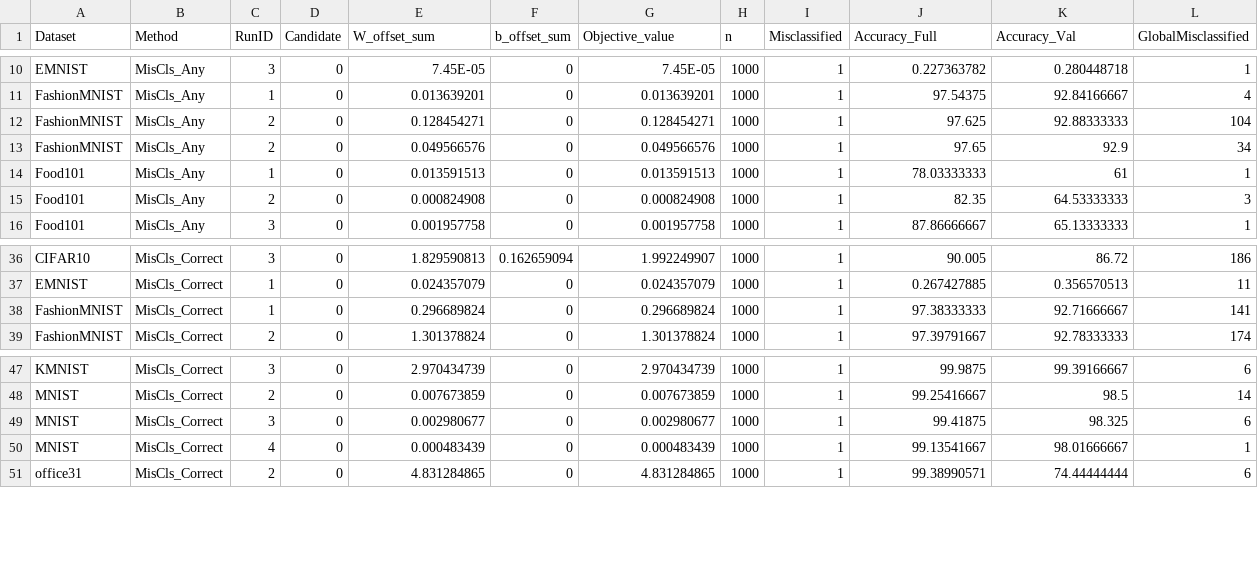
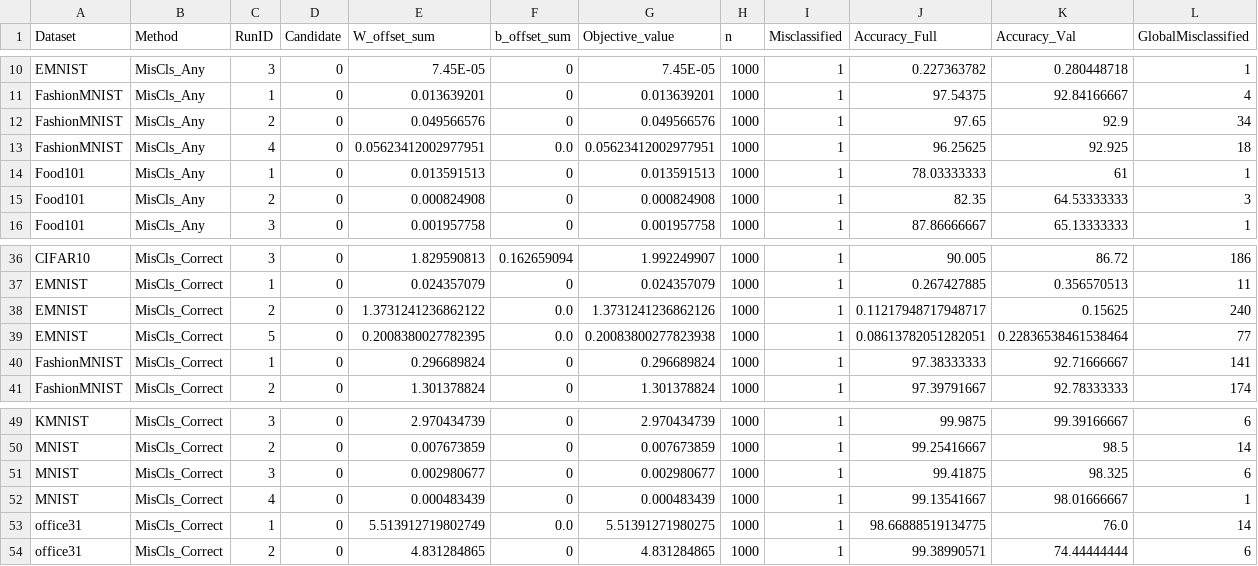
Before and after one commit to MuyeedAhmed/NN_Verification, a CSV file: BaselineOthers/Stats/MILP_log.csv, drawn as a sheet; only a part is shown, gaps mark what is left out.

```diff
--- a/BaselineOthers/Stats/MILP_log.csv
+++ b/BaselineOthers/Stats/MILP_log.csv
@@ -11,4 +11,4 @@ EMNIST,MisCls_Any,3,0,7.45E-05,0,7.45E-05,1000,1,0.227363782,0.280448718,1
 FashionMNIST,MisCls_Any,1,0,0.013639201,0,0.013639201,1000,1,97.54375,92.84166667,4
-FashionMNIST,MisCls_Any,2,0,0.128454271,0,0.128454271,1000,1,97.625,92.88333333,104
 FashionMNIST,MisCls_Any,2,0,0.049566576,0,0.049566576,1000,1,97.65,92.9,34
+FashionMNIST,MisCls_Any,4,0,0.05623412002977951,0.0,0.05623412002977951,1000,1,96.25625,92.925,18
 Food101,MisCls_Any,1,0,0.013591513,0,0.013591513,1000,1,78.03333333,61,1
@@ -37,2 +37,4 @@ CIFAR10,MisCls_Correct,3,0,1.829590813,0.162659094,1.992249907,1000,1,90.005,86.
 EMNIST,MisCls_Correct,1,0,0.024357079,0,0.024357079,1000,1,0.267427885,0.356570513,11
+EMNIST,MisCls_Correct,2,0,1.3731241236862122,0.0,1.3731241236862126,1000,1,0.11217948717948717,0.15625,240
+EMNIST,MisCls_Correct,5,0,0.2008380027782395,0.0,0.20083800277823938,1000,1,0.08613782051282051,0.22836538461538464,77
 FashionMNIST,MisCls_Correct,1,0,0.296689824,0,0.296689824,1000,1,97.38333333,92.71666667,141
@@ -50,2 +52,3 @@ MNIST,MisCls_Correct,3,0,0.002980677,0,0.002980677,1000,1,99.41875,98.325,6
 MNIST,MisCls_Correct,4,0,0.000483439,0,0.000483439,1000,1,99.13541667,98.01666667,1
+office31,MisCls_Correct,1,0,5.513912719802749,0.0,5.51391271980275,1000,1,98.66888519134775,76.0,14
 office31,MisCls_Correct,2,0,4.831284865,0,4.831284865,1000,1,99.38990571,74.44444444,6
```
Also changed, not shown: BaselineOthers/Stats/Summary.csv.
